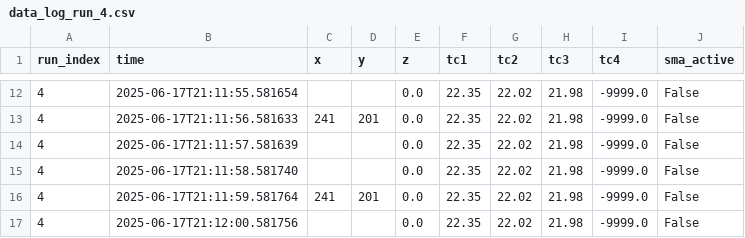
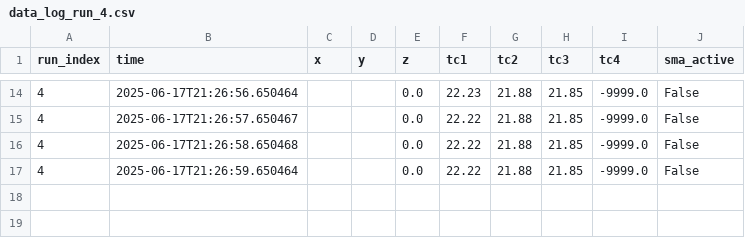
Before and after one commit to isi-usc-serc/STARFISH, a CSV file: Thermo_Position_Data/data_log_run_4.csv, drawn as a sheet; only a part is shown, gaps mark what is left out; the diff covers the shown part only.

```diff
--- a/Thermo_Position_Data/data_log_run_4.csv
+++ b/Thermo_Position_Data/data_log_run_4.csv
@@ -12,6 +14,4 @@ run_index,time,x,y,z,tc1,tc2,tc3,tc4,sma_active
-4,2025-06-17T21:11:55.581654,,,0.0,22.35,22.02,21.98,-9999.0,False
-4,2025-06-17T21:11:56.581633,241,201,0.0,22.35,22.02,21.98,-9999.0,False
-4,2025-06-17T21:11:57.581639,,,0.0,22.35,22.02,21.98,-9999.0,False
-4,2025-06-17T21:11:58.581740,,,0.0,22.35,22.02,21.98,-9999.0,False
-4,2025-06-17T21:11:59.581764,241,201,0.0,22.35,22.02,21.98,-9999.0,False
-4,2025-06-17T21:12:00.581756,,,0.0,22.35,22.02,21.98,-9999.0,False
+4,2025-06-17T21:26:56.650464,,,0.0,22.23,21.88,21.85,-9999.0,False
+4,2025-06-17T21:26:57.650467,,,0.0,22.22,21.88,21.85,-9999.0,False
+4,2025-06-17T21:26:58.650468,,,0.0,22.22,21.88,21.85,-9999.0,False
+4,2025-06-17T21:26:59.650464,,,0.0,22.22,21.88,21.85,-9999.0,False
```
Also changed, not shown: 8 added rows, 6 removed rows and 16 edited cells elsewhere in this file, Thermo_Position_Data/data_log_run_1.csv, Thermo_Position_Data/data_log_run_2.csv, 4 other files.
